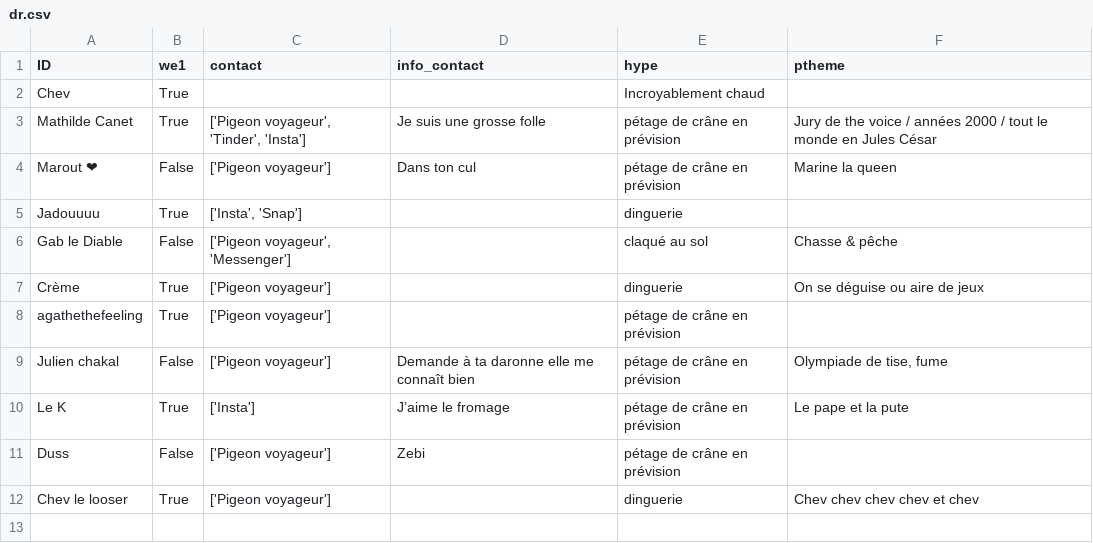
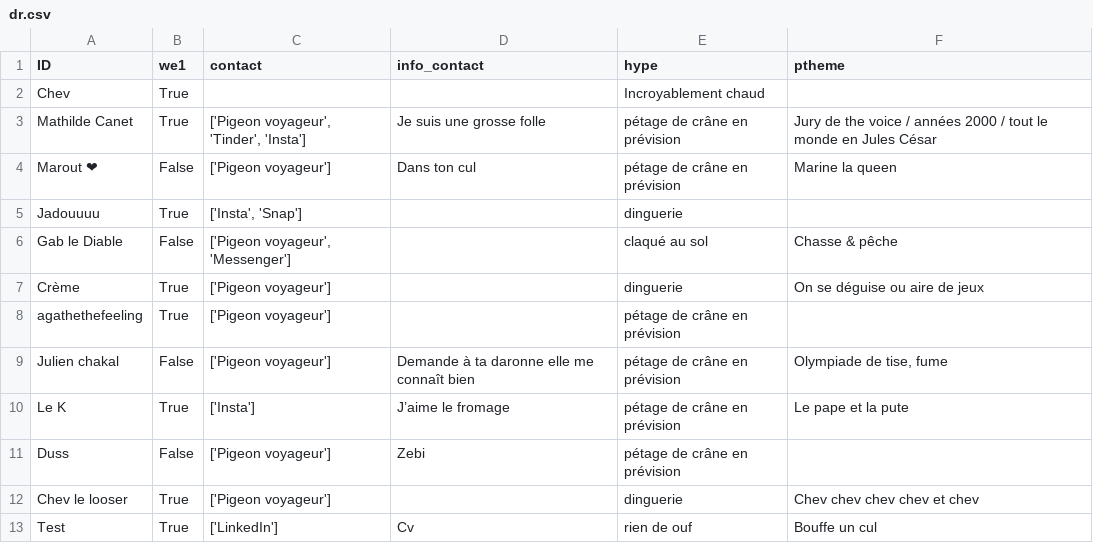
Before and after one commit to ptitchev/private_streamlit, a CSV file: data/dr.csv, drawn as a sheet; the diff names each change by its address in the sheet, - before the commit and + after, or states it on an @@ line.

Commit message:
Updated

```diff
--- a/data/dr.csv
+++ b/data/dr.csv
+row 13: Test | True | ['LinkedIn'] | Cv | rien de ouf | Bouffe un cul
```
